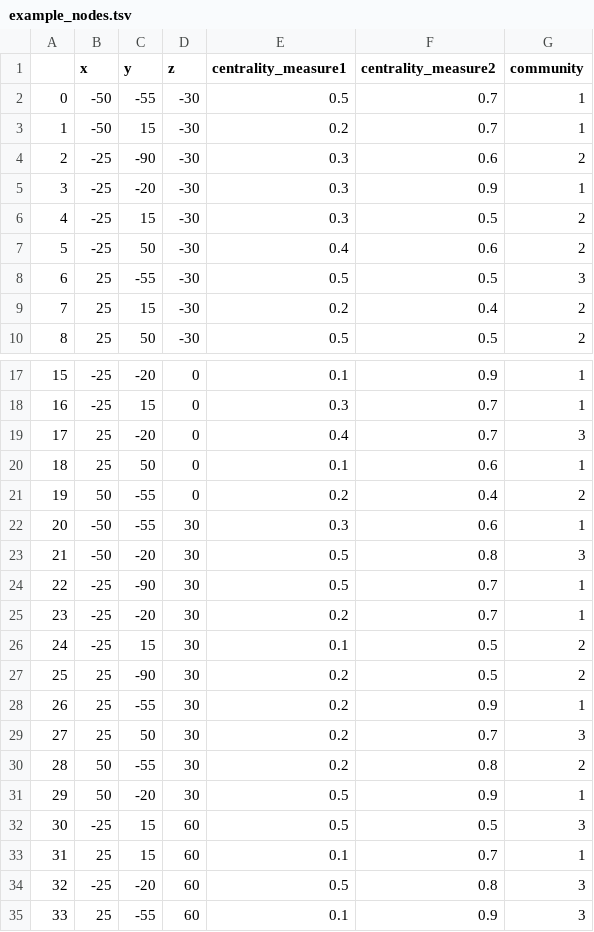
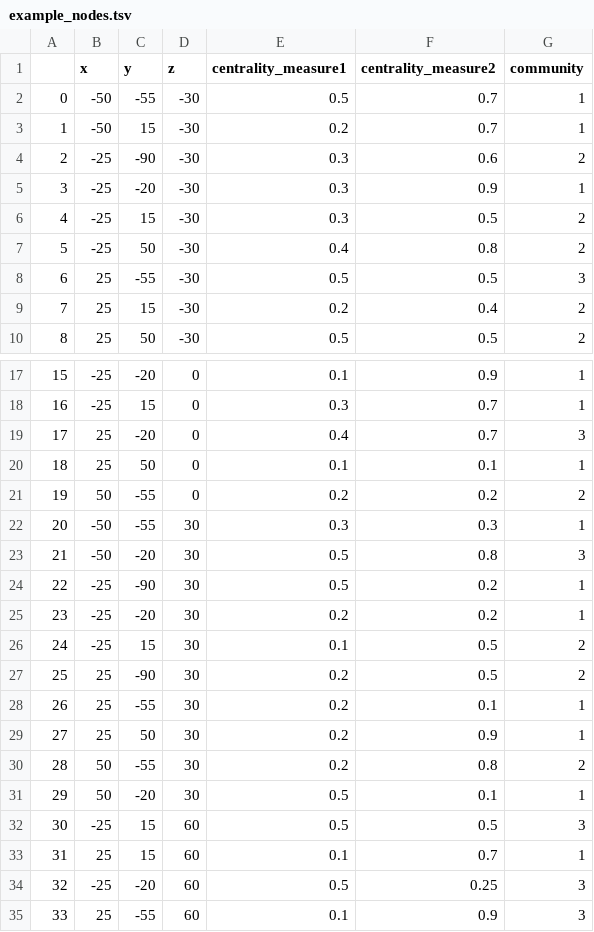
Before and after one commit to wiheto/netplotbrain, a TSV file: examples/example_nodes.tsv, drawn as a sheet; only a part is shown, gaps mark what is left out.

```diff
--- a/examples/example_nodes.tsv
+++ b/examples/example_nodes.tsv
@@ -6,3 +6,3 @@
 4	-25	15	-30	0.3	0.5	2
-5	-25	50	-30	0.4	0.6	2
+5	-25	50	-30	0.4	0.8	2
 6	25	-55	-30	0.5	0.5	3
@@ -19,17 +19,17 @@
 17	25	-20	0	0.4	0.7	3
-18	25	50	0	0.1	0.6	1
-19	50	-55	0	0.2	0.4	2
-20	-50	-55	30	0.3	0.6	1
+18	25	50	0	0.1	0.1	1
+19	50	-55	0	0.2	0.2	2
+20	-50	-55	30	0.3	0.3	1
 21	-50	-20	30	0.5	0.8	3
-22	-25	-90	30	0.5	0.7	1
-23	-25	-20	30	0.2	0.7	1
+22	-25	-90	30	0.5	0.2	1
+23	-25	-20	30	0.2	0.2	1
 24	-25	15	30	0.1	0.5	2
 25	25	-90	30	0.2	0.5	2
-26	25	-55	30	0.2	0.9	1
-27	25	50	30	0.2	0.7	3
+26	25	-55	30	0.2	0.1	1
+27	25	50	30	0.2	0.9	1
 28	50	-55	30	0.2	0.8	2
-29	50	-20	30	0.5	0.9	1
+29	50	-20	30	0.5	0.1	1
 30	-25	15	60	0.5	0.5	3
 31	25	15	60	0.1	0.7	1
-32	-25	-20	60	0.5	0.8	3
+32	-25	-20	60	0.5	0.25	3
 33	25	-55	60	0.1	0.9	3
```
Also changed, not shown: 2 other files.
